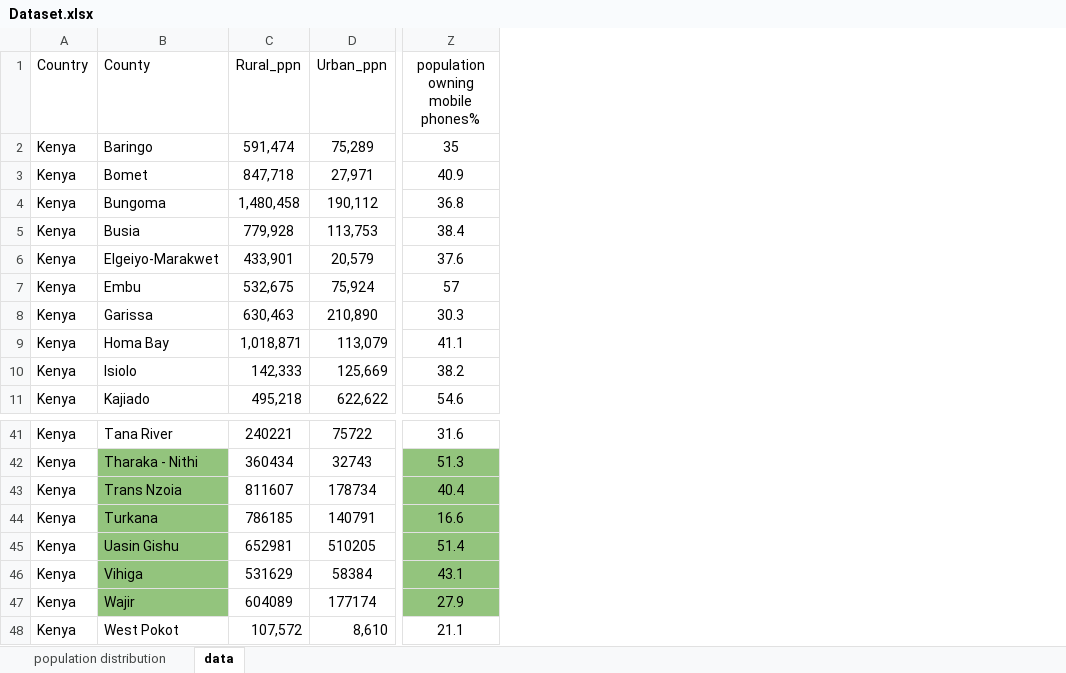
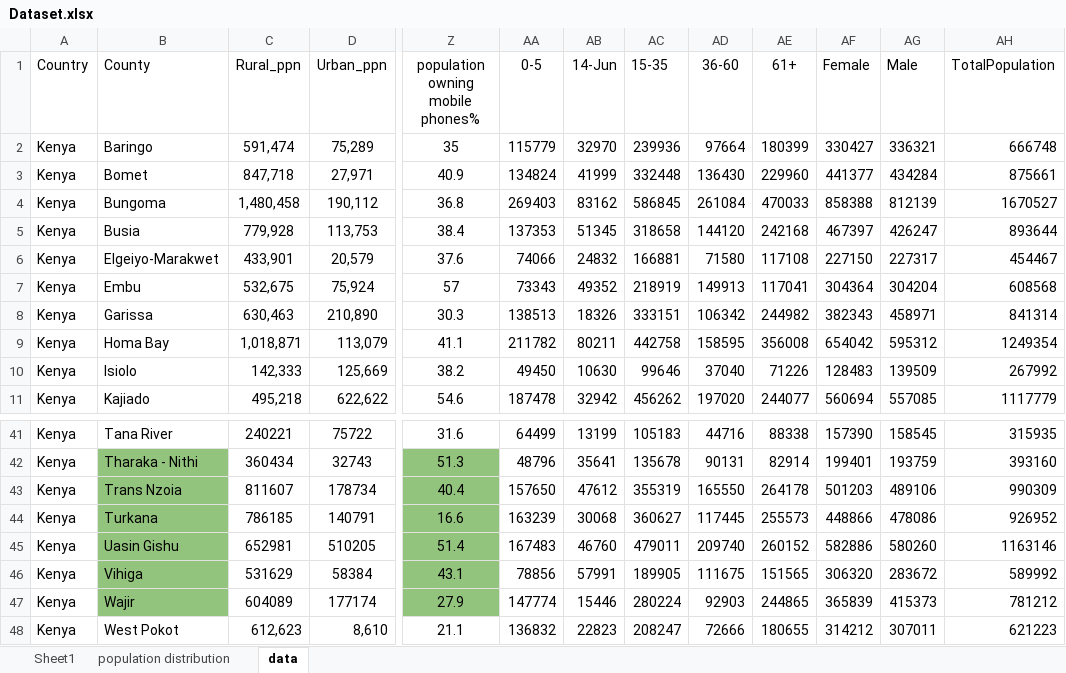
Before and after one commit to sophicist/DTE-Datathon, an Excel workbook: Dataset.xlsx, sheet data, drawn as a sheet; only a part is shown, gaps mark what is left out; values as stored, in another font and other column widths than the file's, no borders; charts and pictures not drawn; the diff names each change by its address in the sheet, - before the commit and + after, or states it on an @@ line.

Commit message:
all files added and some text added and population

```diff
--- a/Dataset.xlsx (sheet data)
+++ b/Dataset.xlsx (sheet data)
+sheet tab: Sheet1
+column AA (0-5), rows 2-11: 115779 | 134824 | 269403 | 137353 | 74066 | 73343 | 138513 | 211782 | 49450 | 187478; rows 41-48: 64499 | 48796 | 157650 | 163239 | 167483 | 78856 | 147774 | 136832
+column AB (14-Jun), rows 2-11: 32970 | 41999 | 83162 | 51345 | 24832 | 49352 | 18326 | 80211 | 10630 | 32942; rows 41-48: 13199 | 35641 | 47612 | 30068 | 46760 | 57991 | 15446 | 22823
+column AC (15-35), rows 2-11: 239936 | 332448 | 586845 | 318658 | 166881 | 218919 | 333151 | 442758 | 99646 | 456262; rows 41-48: 105183 | 135678 | 355319 | 360627 | 479011 | 189905 | 280224 | 208247
+column AD (36-60), rows 2-11: 97664 | 136430 | 261084 | 144120 | 71580 | 149913 | 106342 | 158595 | 37040 | 197020; rows 41-48: 44716 | 90131 | 165550 | 117445 | 209740 | 111675 | 92903 | 72666
+column AE (61+), rows 2-11: 180399 | 229960 | 470033 | 242168 | 117108 | 117041 | 244982 | 356008 | 71226 | 244077; rows 41-48: 88338 | 82914 | 264178 | 255573 | 260152 | 151565 | 244865 | 180655
+column AF (Female), rows 2-11: 330427 | 441377 | 858388 | 467397 | 227150 | 304364 | 382343 | 654042 | 128483 | 560694; rows 41-48: 157390 | 199401 | 501203 | 448866 | 582886 | 306320 | 365839 | 314212
+column AG (Male), rows 2-11: 336321 | 434284 | 812139 | 426247 | 227317 | 304204 | 458971 | 595312 | 139509 | 557085; rows 41-48: 158545 | 193759 | 489106 | 478086 | 580260 | 283672 | 415373 | 307011
+column AH (TotalPopulation), rows 2-11: 666748 | 875661 | 1670527 | 893644 | 454467 | 608568 | 841314 | 1249354 | 267992 | 1117779; rows 41-48: 315935 | 393160 | 990309 | 926952 | 1163146 | 589992 | 781212 | 621223
-C48 (Rural_ppn): 107,572
+C48 (Rural_ppn): 612,623
```
Also changed, not shown: formulas that keep their value, charts or pictures, Dataset/Dataset.xlsx, LYNN ANALYSIS/Dataset.xlsx, 17 other files.
